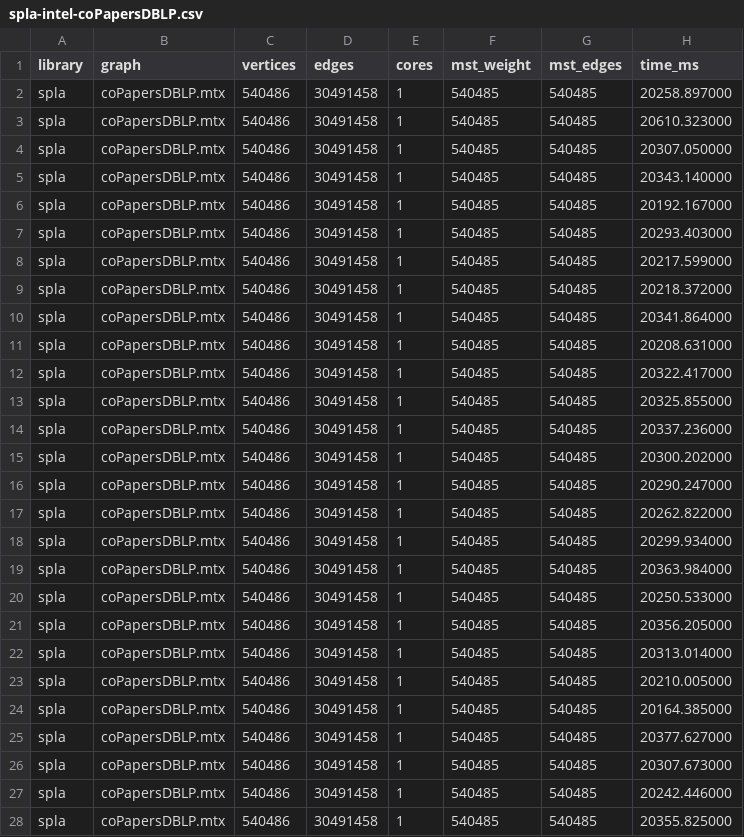
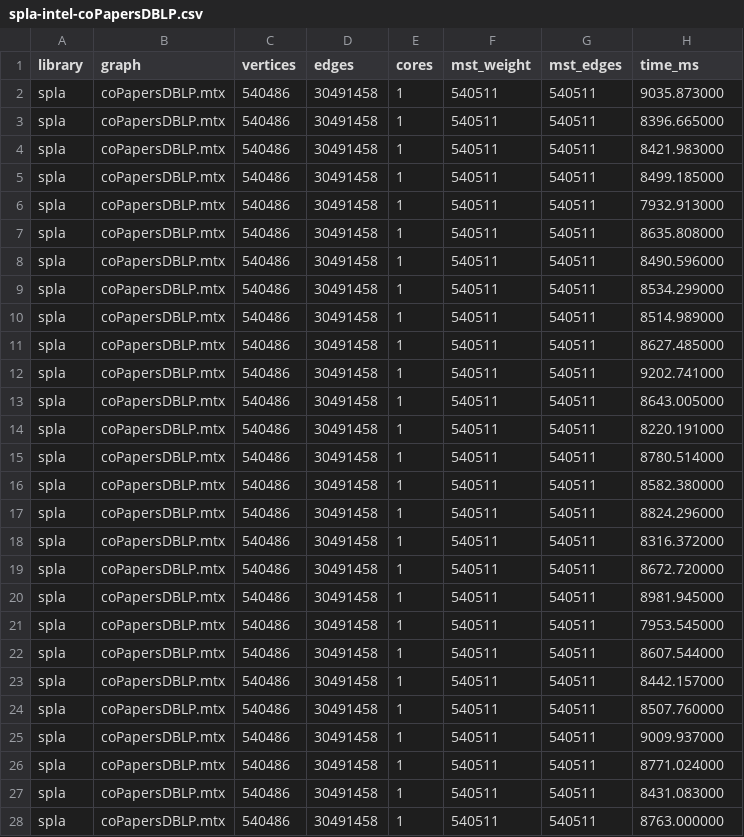
Before and after one commit to vladyoslav/graphs_analysis, a CSV file: experiments/results/spla-intel-coPapersDBLP.csv, drawn as a sheet; only a part is shown; the diff covers the shown part only.

```diff
--- a/experiments/results/spla-intel-coPapersDBLP.csv
+++ b/experiments/results/spla-intel-coPapersDBLP.csv
@@ -1,28 +1,28 @@
 library,graph,vertices,edges,cores,mst_weight,mst_edges,time_ms
-spla,coPapersDBLP.mtx,540486,30491458,1,540485,540485,20258.897000
-spla,coPapersDBLP.mtx,540486,30491458,1,540485,540485,20610.323000
-spla,coPapersDBLP.mtx,540486,30491458,1,540485,540485,20307.050000
-spla,coPapersDBLP.mtx,540486,30491458,1,540485,540485,20343.140000
-spla,coPapersDBLP.mtx,540486,30491458,1,540485,540485,20192.167000
-spla,coPapersDBLP.mtx,540486,30491458,1,540485,540485,20293.403000
-spla,coPapersDBLP.mtx,540486,30491458,1,540485,540485,20217.599000
-spla,coPapersDBLP.mtx,540486,30491458,1,540485,540485,20218.372000
-spla,coPapersDBLP.mtx,540486,30491458,1,540485,540485,20341.864000
-spla,coPapersDBLP.mtx,540486,30491458,1,540485,540485,20208.631000
-spla,coPapersDBLP.mtx,540486,30491458,1,540485,540485,20322.417000
-spla,coPapersDBLP.mtx,540486,30491458,1,540485,540485,20325.855000
-spla,coPapersDBLP.mtx,540486,30491458,1,540485,540485,20337.236000
-spla,coPapersDBLP.mtx,540486,30491458,1,540485,540485,20300.202000
-spla,coPapersDBLP.mtx,540486,30491458,1,540485,540485,20290.247000
-spla,coPapersDBLP.mtx,540486,30491458,1,540485,540485,20262.822000
-spla,coPapersDBLP.mtx,540486,30491458,1,540485,540485,20299.934000
-spla,coPapersDBLP.mtx,540486,30491458,1,540485,540485,20363.984000
-spla,coPapersDBLP.mtx,540486,30491458,1,540485,540485,20250.533000
-spla,coPapersDBLP.mtx,540486,30491458,1,540485,540485,20356.205000
-spla,coPapersDBLP.mtx,540486,30491458,1,540485,540485,20313.014000
-spla,coPapersDBLP.mtx,540486,30491458,1,540485,540485,20210.005000
-spla,coPapersDBLP.mtx,540486,30491458,1,540485,540485,20164.385000
-spla,coPapersDBLP.mtx,540486,30491458,1,540485,540485,20377.627000
-spla,coPapersDBLP.mtx,540486,30491458,1,540485,540485,20307.673000
-spla,coPapersDBLP.mtx,540486,30491458,1,540485,540485,20242.446000
-spla,coPapersDBLP.mtx,540486,30491458,1,540485,540485,20355.825000
+spla,coPapersDBLP.mtx,540486,30491458,1,540511,540511,9035.873000
+spla,coPapersDBLP.mtx,540486,30491458,1,540511,540511,8396.665000
+spla,coPapersDBLP.mtx,540486,30491458,1,540511,540511,8421.983000
+spla,coPapersDBLP.mtx,540486,30491458,1,540511,540511,8499.185000
+spla,coPapersDBLP.mtx,540486,30491458,1,540511,540511,7932.913000
+spla,coPapersDBLP.mtx,540486,30491458,1,540511,540511,8635.808000
+spla,coPapersDBLP.mtx,540486,30491458,1,540511,540511,8490.596000
+spla,coPapersDBLP.mtx,540486,30491458,1,540511,540511,8534.299000
+spla,coPapersDBLP.mtx,540486,30491458,1,540511,540511,8514.989000
+spla,coPapersDBLP.mtx,540486,30491458,1,540511,540511,8627.485000
+spla,coPapersDBLP.mtx,540486,30491458,1,540511,540511,9202.741000
+spla,coPapersDBLP.mtx,540486,30491458,1,540511,540511,8643.005000
+spla,coPapersDBLP.mtx,540486,30491458,1,540511,540511,8220.191000
+spla,coPapersDBLP.mtx,540486,30491458,1,540511,540511,8780.514000
+spla,coPapersDBLP.mtx,540486,30491458,1,540511,540511,8582.380000
+spla,coPapersDBLP.mtx,540486,30491458,1,540511,540511,8824.296000
+spla,coPapersDBLP.mtx,540486,30491458,1,540511,540511,8316.372000
+spla,coPapersDBLP.mtx,540486,30491458,1,540511,540511,8672.720000
+spla,coPapersDBLP.mtx,540486,30491458,1,540511,540511,8981.945000
+spla,coPapersDBLP.mtx,540486,30491458,1,540511,540511,7953.545000
+spla,coPapersDBLP.mtx,540486,30491458,1,540511,540511,8607.544000
+spla,coPapersDBLP.mtx,540486,30491458,1,540511,540511,8442.157000
+spla,coPapersDBLP.mtx,540486,30491458,1,540511,540511,8507.760000
+spla,coPapersDBLP.mtx,540486,30491458,1,540511,540511,9009.937000
+spla,coPapersDBLP.mtx,540486,30491458,1,540511,540511,8771.024000
+spla,coPapersDBLP.mtx,540486,30491458,1,540511,540511,8431.083000
+spla,coPapersDBLP.mtx,540486,30491458,1,540511,540511,8763.000000
```
Also changed, not shown: 9 edited cells elsewhere in this file, experiments/results/spla-cpu-amazon0601.csv, experiments/results/spla-cpu-cit-Patents.csv, 13 other files.
